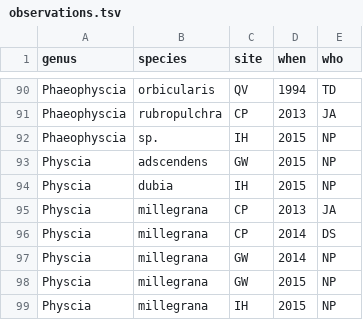
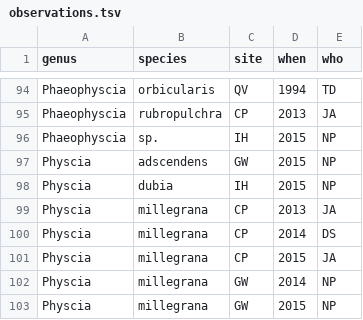
Before and after one commit to lichens-nyc/lichens-nyc.github.io, a TSV file: _data/src/observations.tsv, drawn as a sheet; only a part is shown, gaps mark what is left out; the shorter side is filled out with more unchanged rows; the diff covers the shown part only.

```diff
--- a/_data/src/observations.tsv
+++ b/_data/src/observations.tsv
@@ -96,2 +100,3 @@ Physcia	millegrana	CP	2013	JA
 Physcia	millegrana	CP	2014	DS
+Physcia	millegrana	CP	2015	JA
 Physcia	millegrana	GW	2014	NP
```
Also changed, not shown: 7 added rows elsewhere in this file, 1 other file.
